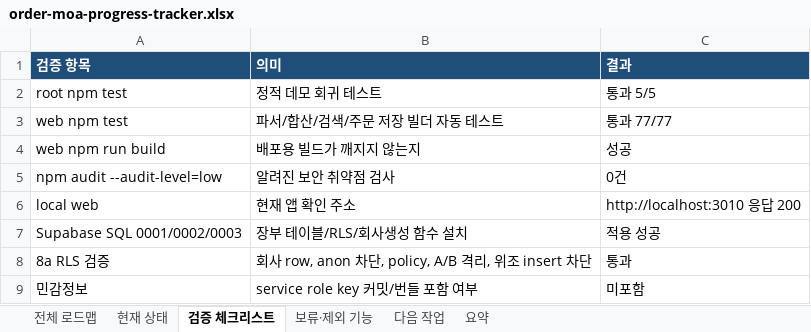
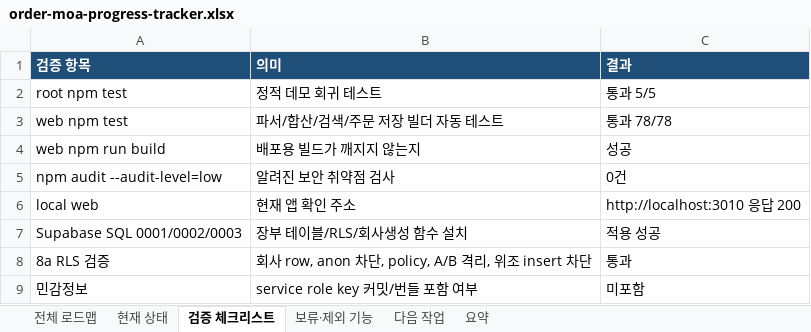
Before and after one commit to ssangyong119-hub/order-moa, an Excel workbook: docs/order-moa-progress-tracker.xlsx, sheet 검증 체크리스트, drawn as a sheet; values as stored, in another font and other column widths than the file's, no borders; the diff names each change by its address in the sheet, - before the commit and + after, or states it on an @@ line.

```diff
--- a/docs/order-moa-progress-tracker.xlsx (sheet 검증 체크리스트)
+++ b/docs/order-moa-progress-tracker.xlsx (sheet 검증 체크리스트)
-C3 (결과): 통과 77/77
+C3 (결과): 통과 78/78
```
Also changed, not shown: 9 other files.
